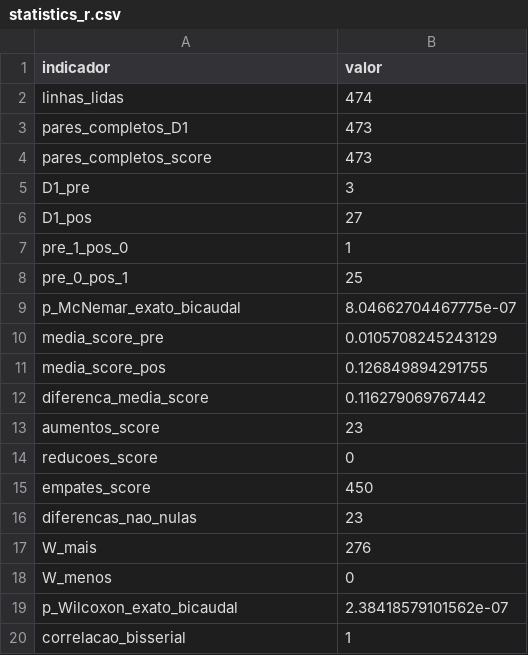
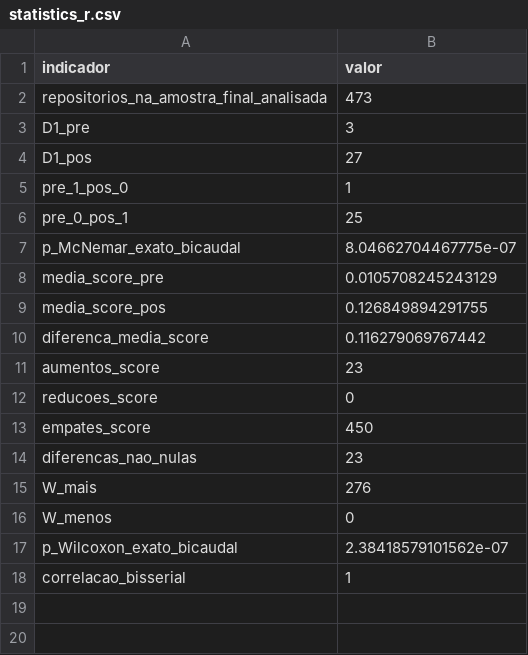
Before and after one commit to diegopn/github-ai-ml-privacy-documentation-gdpr, a CSV file: outputs/tables/statistics_r.csv, drawn as a sheet.

```diff
--- a/outputs/tables/statistics_r.csv
+++ b/outputs/tables/statistics_r.csv
@@ -1,5 +1,3 @@
 "indicador","valor"
-"linhas_lidas",474
-"pares_completos_D1",473
-"pares_completos_score",473
+"repositorios_na_amostra_final_analisada",473
 "D1_pre",3
```
Also changed, not shown: inputs/final/selected_repositories.csv, outputs/tables/positive_evidence.csv, 21 other files.
